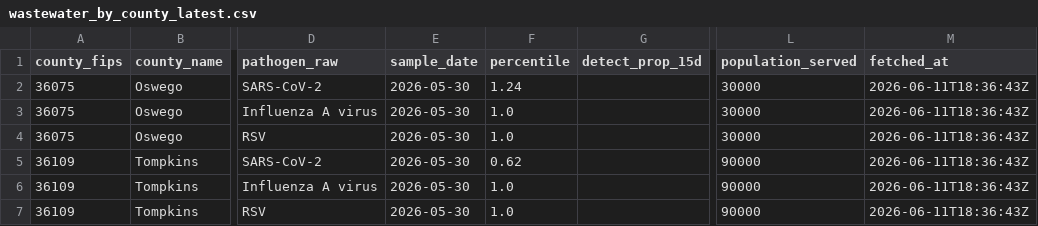
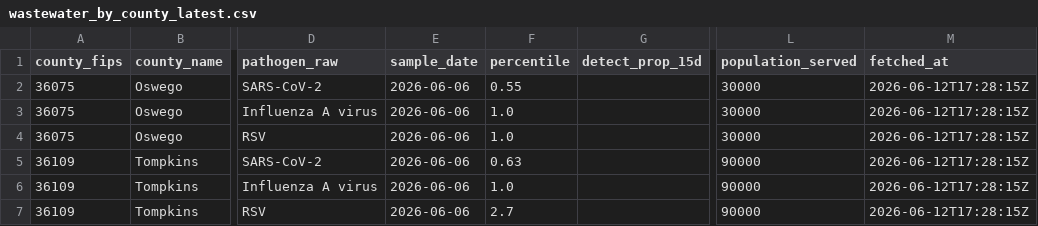
Before and after one commit to mvgailee/ny-health-watch, a CSV file: public/downloads/wastewater_by_county_latest.csv, drawn as a sheet; only a part is shown, gaps mark what is left out; the diff names each change by its address in the sheet, - before the commit and + after, or states it on an @@ line.

```diff
--- a/public/downloads/wastewater_by_county_latest.csv
+++ b/public/downloads/wastewater_by_county_latest.csv
-E2:E7 (sample_date): 2026-05-30
+E2:E7 (sample_date): 2026-06-06
-F2 (percentile): 1.24
+F2 (percentile): 0.55
-M2:M7 (fetched_at): 2026-06-11T18:36:43Z
+M2:M7 (fetched_at): 2026-06-12T17:28:15Z
-F5 (percentile): 0.62
+F5 (percentile): 0.63
-F7 (percentile): 1.0
+F7 (percentile): 2.7
```
Also changed, not shown: public/downloads/wastewater_history.csv, 3 other files.
